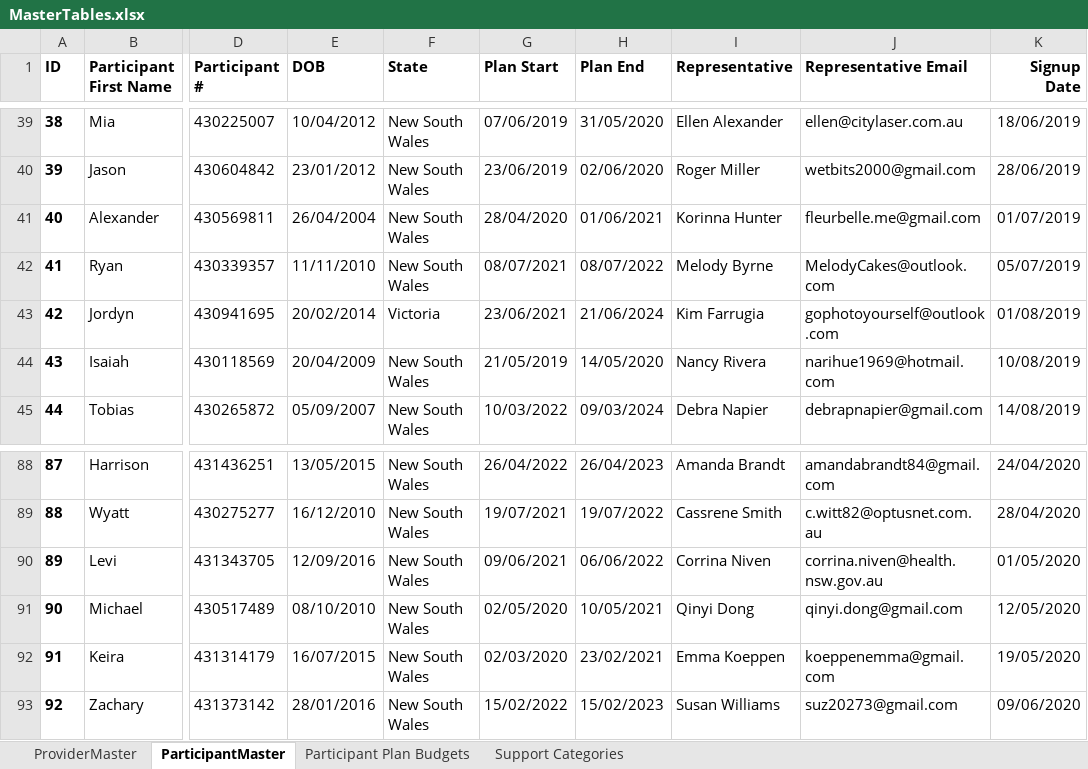
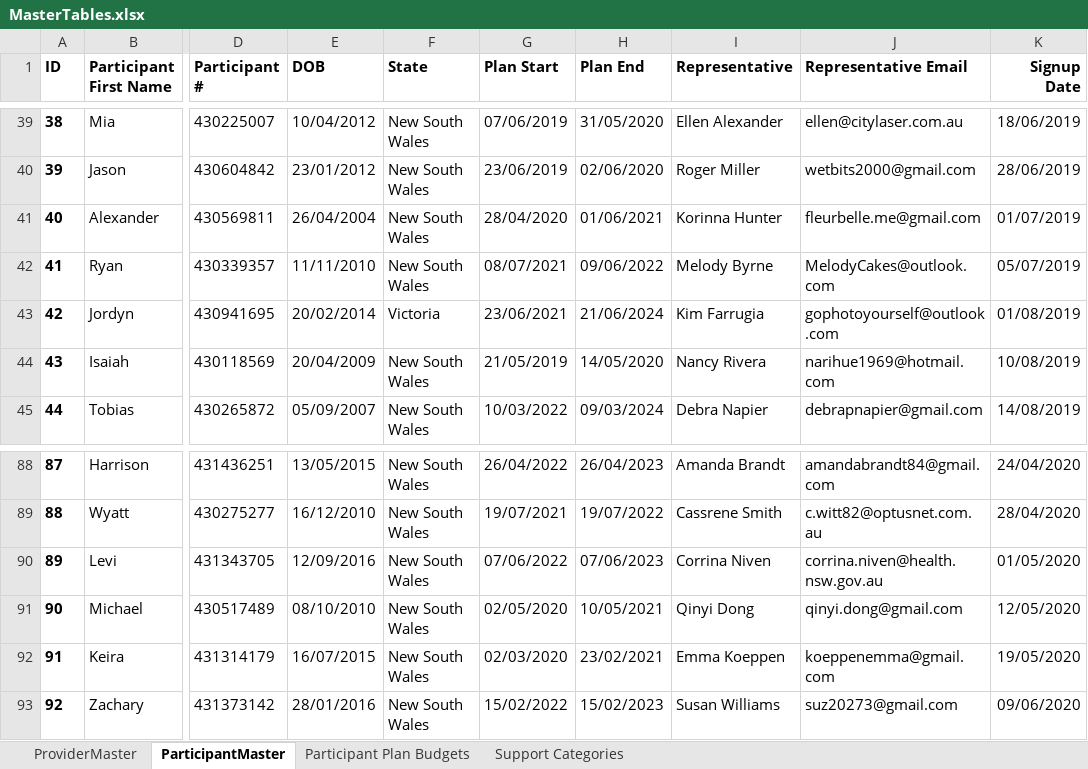
Before and after one commit to maslowcreative/ein, an Excel workbook: storage/app/data/MasterTables.xlsx, sheet ParticipantMaster, drawn as a sheet; only a part is shown, gaps mark what is left out; values as stored, in another font and other column widths than the file's, no borders; charts and pictures and table styles not drawn; the diff names each change by its address in the sheet, - before the commit and + after, or states it on an @@ line.

```diff
--- a/storage/app/data/MasterTables.xlsx (sheet ParticipantMaster)
+++ b/storage/app/data/MasterTables.xlsx (sheet ParticipantMaster)
-H42 (Plan End): 08/07/2022
+H42 (Plan End): 09/06/2022
-G90 (Plan Start): 09/06/2021
+G90 (Plan Start): 07/06/2022
-H90 (Plan End): 06/06/2022
+H90 (Plan End): 07/06/2023
```
Also changed, not shown: sheet Participant Plan Budgets, 2 other files.
